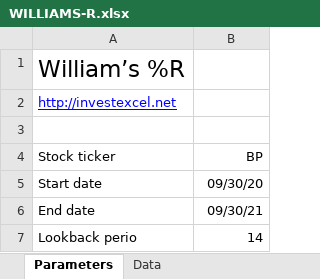
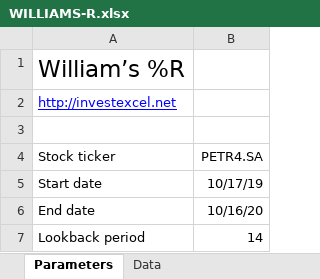
Before and after one commit to tfarina/isengard, an Excel workbook: c/apps/moneybin/spreadsheet/WILLIAMS-R.xlsx, sheet Parameters, drawn as a sheet; values as stored, in another font and other column widths than the file's, no borders; the diff names each change by its address in the sheet, - before the commit and + after, or states it on an @@ line.

Commit message:
moneybin: change williamsr spreadsheet to use PETR4.SA data
Signed-off-by: Thiago Farina <tfransosi@gmail.com>

```diff
--- a/c/apps/moneybin/spreadsheet/WILLIAMS-R.xlsx (sheet Parameters)
+++ b/c/apps/moneybin/spreadsheet/WILLIAMS-R.xlsx (sheet Parameters)
-B4: BP
+B4: PETR4.SA
-B5 (PETR4.SA): 09/30/20
+B5 (PETR4.SA): 10/17/19
-B6 (PETR4.SA): 09/30/21
+B6 (PETR4.SA): 10/16/20
-A7 (Stock ticker): Lookback perio
+A7 (Stock ticker): Lookback period
```
Also changed, not shown: sheet Data.
